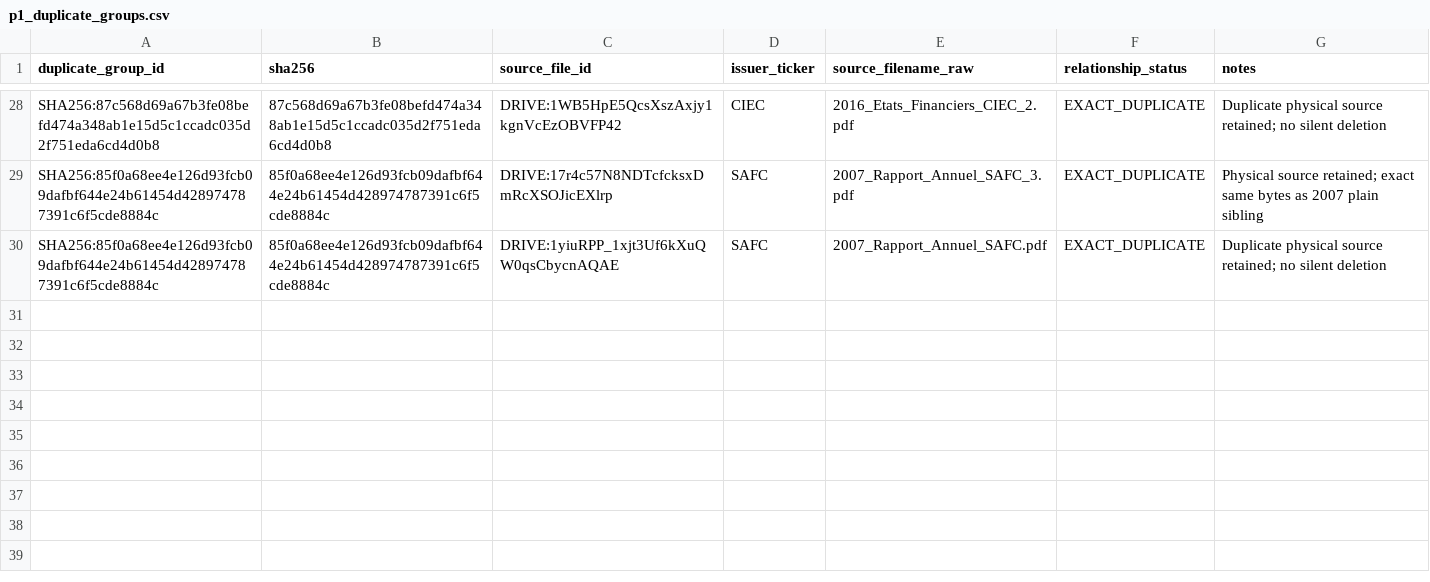
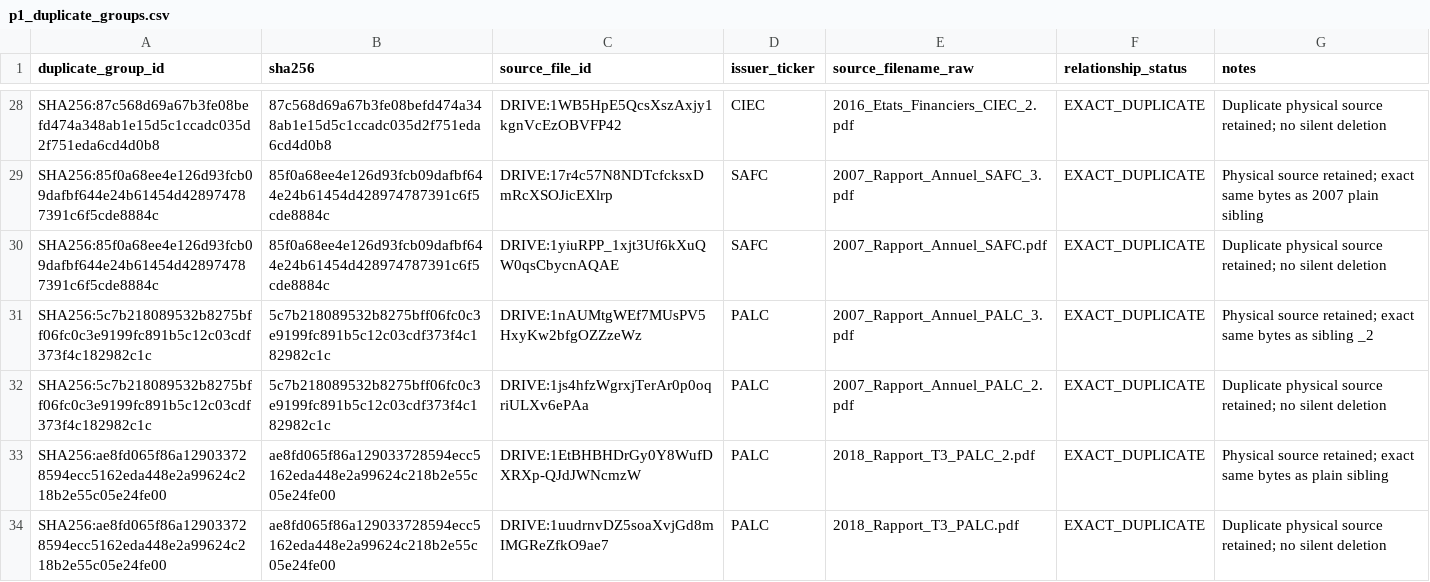
Before and after one commit to Patricked-code/financialdata, a CSV file: inventory/p1_duplicate_groups.csv, drawn as a sheet; only a part is shown, gaps mark what is left out; the diff names each change by its address in the sheet, - before the commit and + after, or states it on an @@ line.

Commit message:
p1: register PALC exact duplicate groups

```diff
--- a/inventory/p1_duplicate_groups.csv
+++ b/inventory/p1_duplicate_groups.csv
+row 31: SHA256:5c7b218089532b8275bff06fc0c3e9199fc891b5c12c03cdf373f4c182982c1c | 5c7b218089532b8275bff06fc0c3e9199fc891b5c12c03cdf373f4c182982c1c | DRIVE:1nAUMtgWEf7MUsPV5HxyKw2bfgOZZzeWz | PALC | 2007_Rapport_Annuel_PALC_3.pdf | EXACT_DUPLICATE | Physical source retained; exact same bytes as sibling _2
+row 32: SHA256:5c7b218089532b8275bff06fc0c3e9199fc891b5c12c03cdf373f4c182982c1c | 5c7b218089532b8275bff06fc0c3e9199fc891b5c12c03cdf373f4c182982c1c | DRIVE:1js4hfzWgrxjTerAr0p0oqriULXv6ePAa | PALC | 2007_Rapport_Annuel_PALC_2.pdf | EXACT_DUPLICATE | Duplicate physical source retained; no silent deletion
+row 33: SHA256:ae8fd065f86a129033728594ecc5162eda448e2a99624c218b2e55c05e24fe00 | ae8fd065f86a129033728594ecc5162eda448e2a99624c218b2e55c05e24fe00 | DRIVE:1EtBHBHDrGy0Y8WufDXRXp-QJdJWNcmzW | PALC | 2018_Rapport_T3_PALC_2.pdf | EXACT_DUPLICATE | Physical source retained; exact same bytes as plain sibling
+row 34: SHA256:ae8fd065f86a129033728594ecc5162eda448e2a99624c218b2e55c05e24fe00 | ae8fd065f86a129033728594ecc5162eda448e2a99624c218b2e55c05e24fe00 | DRIVE:1uudrnvDZ5soaXvjGd8mIMGReZfkO9ae7 | PALC | 2018_Rapport_T3_PALC.pdf | EXACT_DUPLICATE | Duplicate physical source retained; no silent deletion
```
